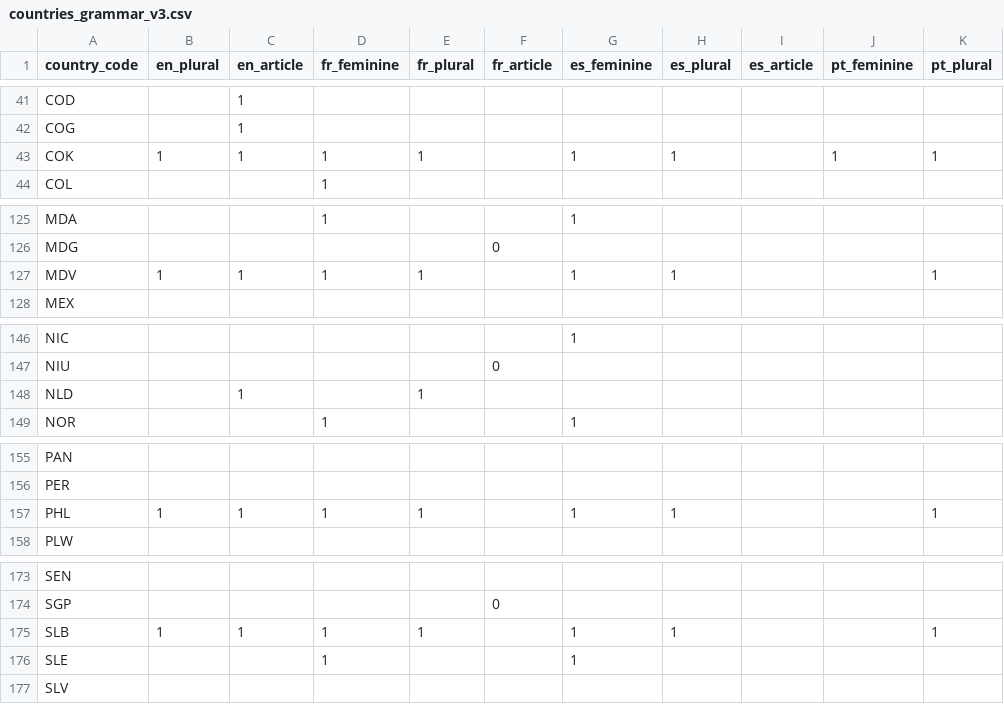
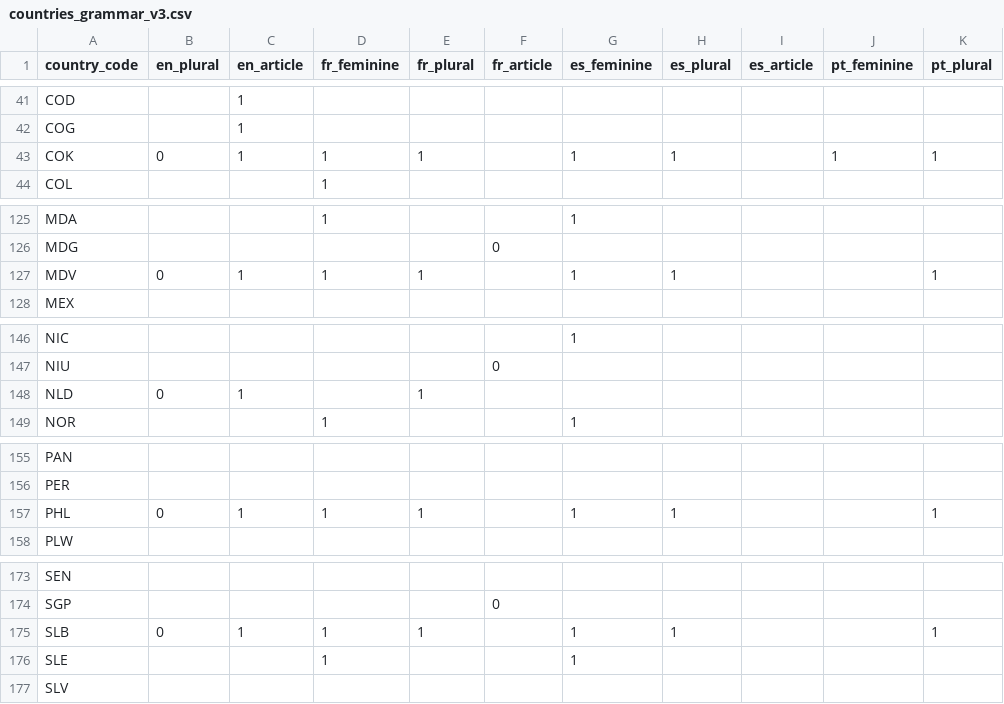
Before and after one commit to dumparkltd/state-of-the-world-data, a CSV file: data/countries_grammar_v3.csv, drawn as a sheet; only a part is shown, gaps mark what is left out; the diff covers the shown part only; the diff names each change by its address in the sheet, - before the commit and + after, or states it on an @@ line.

Commit message:
Update countries_grammar_v3.csv
Update to change from plural to singular.

```diff
--- a/data/countries_grammar_v3.csv
+++ b/data/countries_grammar_v3.csv
-B43 (en_plural): 1
+B43 (en_plural): 0
-B127 (en_plural): 1
+B127 (en_plural): 0
-B148 (en_plural): (empty)
+B148 (en_plural): 0
-B157 (en_plural): 1
+B157 (en_plural): 0
-B175 (en_plural): 1
+B175 (en_plural): 0
```
Also changed, not shown: 2 edited cells elsewhere in this file.
